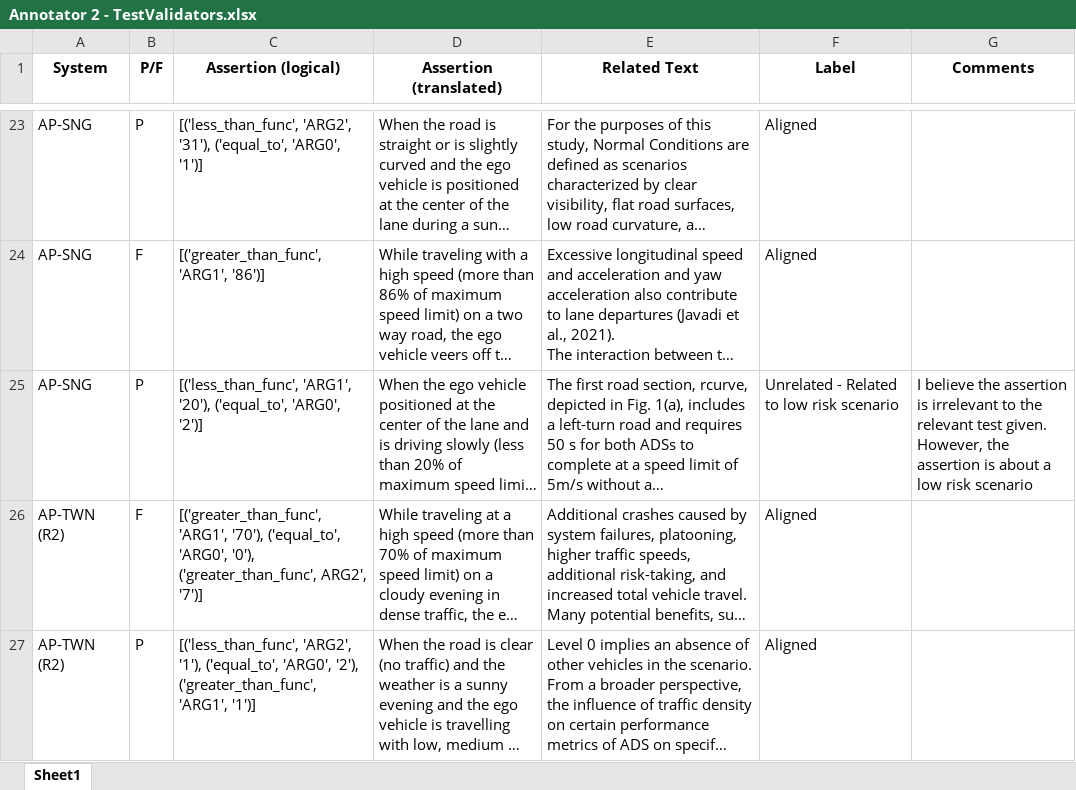
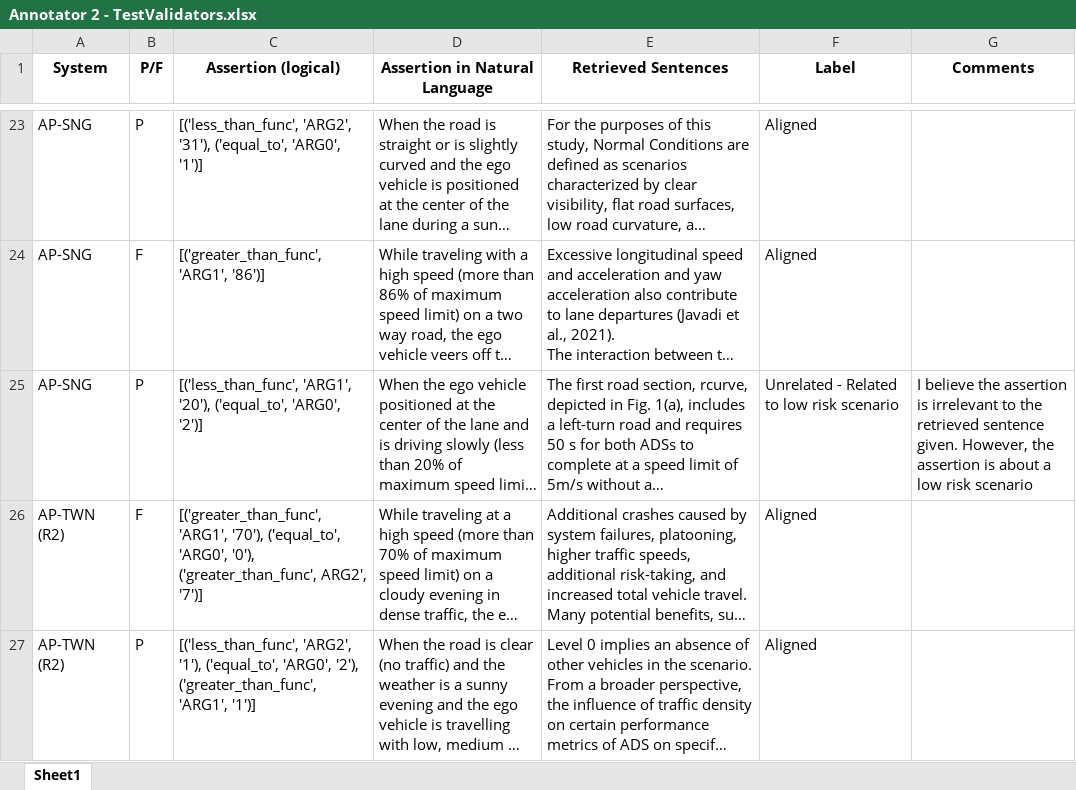
Before and after one commit to baharin/FlakiFailure, an Excel workbook: Evaluation/Results/RQ4/Annotator 2 - TestValidators.xlsx, sheet Sheet1, drawn as a sheet; only a part is shown, gaps mark what is left out; long unchanged cells end in …; values as stored, in another font and other column widths than the file's, no borders; table styles not drawn; the diff covers the shown part only; the diff names each change by its address in the sheet, - before the commit and + after, or states it on an @@ line.

```diff
--- a/Evaluation/Results/RQ4/Annotator 2 - TestValidators.xlsx (sheet Sheet1)
+++ b/Evaluation/Results/RQ4/Annotator 2 - TestValidators.xlsx (sheet Sheet1)
-D1: Assertion (translated)
+D1: Assertion in Natural Language
-E1: Related Text
+E1: Retrieved Sentences
-G25 (Comments): …to the relevant test given. However,…
+G25 (Comments): …to the retrieved sentence given. However,…
```
Also changed, not shown: 12 edited cells elsewhere in this sheet, Evaluation/Results/RQ4/Annotator 1 - TestValidators.xlsx.
